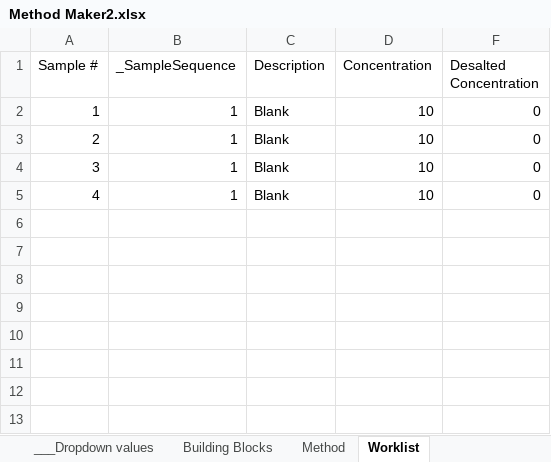
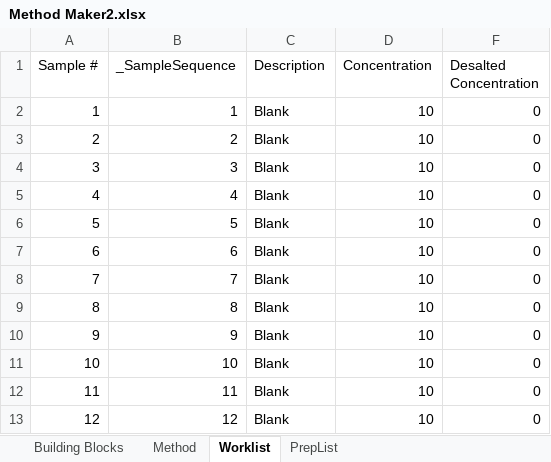
Before and after one commit to Pfizer-BradleyBare/PytomatedLiquidHandling, an Excel workbook: Method Maker2.xlsx, sheet Worklist, drawn as a sheet; values as stored, in another font and other column widths than the file's, no borders; conditional formats not drawn; the diff names each change by its address in the sheet, - before the commit and + after, or states it on an @@ line.

Commit message:
Changed certain communication peramaters. Added solution prep list functions.

```diff
--- a/Method Maker2.xlsx (sheet Worklist)
+++ b/Method Maker2.xlsx (sheet Worklist)
@@ sheet tab hidden: ___Dropdown values @@
+sheet tab: PrepList
-B3 (_SampleSequence): 1
+B3 (_SampleSequence): 2
-B4 (_SampleSequence): 1
+B4 (_SampleSequence): 3
-B5 (_SampleSequence): 1
+B5 (_SampleSequence): 4
+row 6: 5 | 5 | Blank | 10 | 0
+row 7: 6 | 6 | Blank | 10 | 0
+row 8: 7 | 7 | Blank | 10 | 0
+row 9: 8 | 8 | Blank | 10 | 0
+row 10: 9 | 9 | Blank | 10 | 0
+row 11: 10 | 10 | Blank | 10 | 0
+row 12: 11 | 11 | Blank | 10 | 0
+row 13: 12 | 12 | Blank | 10 | 0
```
Also changed, not shown: hidden cells, 13 other files.
